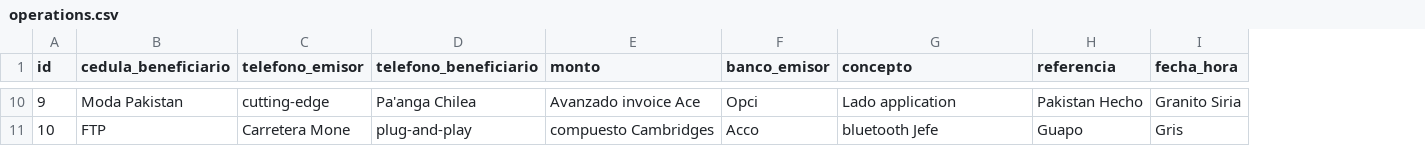
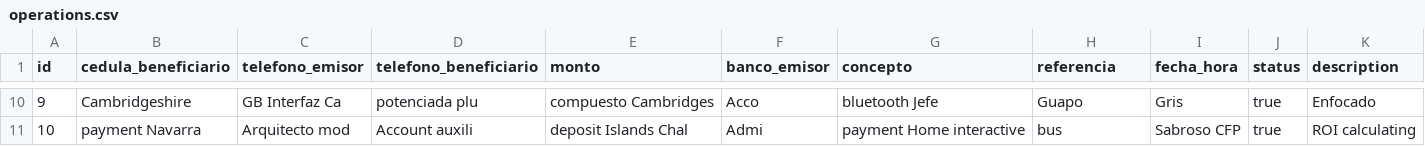
Before and after one commit to Alodiga123/MiBancoIntegration, a CSV file: MibancoReceptorIntegration/src/main/resources/config/liquibase/fake-data/operations.csv, drawn as a sheet; only a part is shown, gaps mark what is left out; the diff covers the shown part only; the diff names each change by its address in the sheet, - before the commit and + after, or states it on an @@ line.

```diff
--- a/MibancoReceptorIntegration/src/main/resources/config/liquibase/fake-data/operations.csv
+++ b/MibancoReceptorIntegration/src/main/resources/config/liquibase/fake-data/operations.csv
+column J (status), rows 10-11: true | true
+column K (description), rows 10-11: Enfocado | ROI calculating
-B10 (cedula_beneficiario): Moda Pakistan
+B10 (cedula_beneficiario): Cambridgeshire
-C10 (telefono_emisor): cutting-edge
+C10 (telefono_emisor): GB Interfaz Ca
-D10 (telefono_beneficiario): Pa'anga Chilea
+D10 (telefono_beneficiario): potenciada plu
-E10 (monto): Avanzado invoice Ace
+E10 (monto): compuesto Cambridges
-F10 (banco_emisor): Opci
+F10 (banco_emisor): Acco
-G10 (concepto): Lado application
+G10 (concepto): bluetooth Jefe
-H10 (referencia): Pakistan Hecho
+H10 (referencia): Guapo
-I10 (fecha_hora): Granito Siria
+I10 (fecha_hora): Gris
-B11 (cedula_beneficiario): FTP
+B11 (cedula_beneficiario): payment Navarra
-C11 (telefono_emisor): Carretera Mone
+C11 (telefono_emisor): Arquitecto mod
-D11 (telefono_beneficiario): plug-and-play
+D11 (telefono_beneficiario): Account auxili
-E11 (monto): compuesto Cambridges
+E11 (monto): deposit Islands Chal
-F11 (banco_emisor): Acco
+F11 (banco_emisor): Admi
-G11 (concepto): bluetooth Jefe
+G11 (concepto): payment Home interactive
-H11 (referencia): Guapo
+H11 (referencia): bus
-I11 (fecha_hora): Gris
+I11 (fecha_hora): Sabroso CFP
```
Also changed, not shown: 56 edited cells elsewhere in this file, 18 other files.
